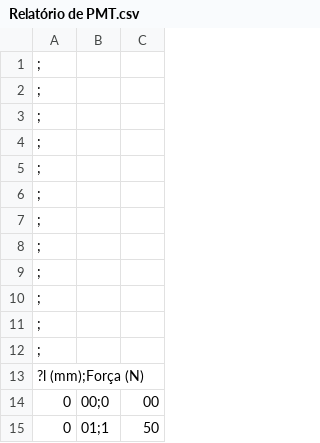
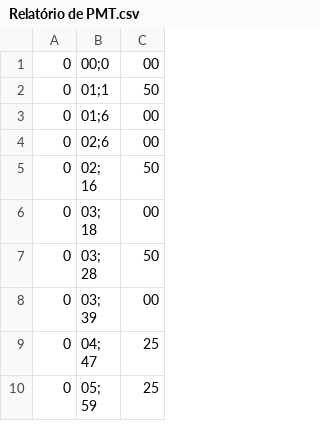
Before and after one commit to alinybeja/CSV, a CSV file: Relatório de PMT.csv, drawn as a sheet; only a part is shown; the shorter side is filled out with more unchanged rows; the diff names each change by its address in the sheet, - before the commit and + after, or states it on an @@ line.

Commit message:
Update Relatório de PMT.csv

```diff
--- a/Relatório de PMT.csv
+++ b/Relatório de PMT.csv
-row 1: ;
-row 2: ;
-row 3: ;
-row 4: ;
-row 5: ;
-row 6: ;
-row 7: ;
-row 8: ;
-row 9: ;
-row 10: ;
-row 11: ;
-row 12: ;
-row 13: ?l (mm);Força (N)
```
